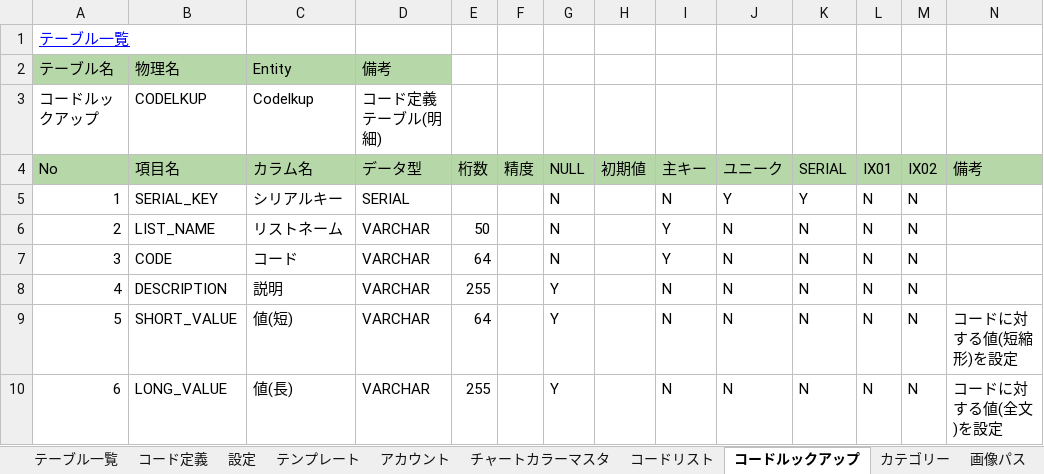
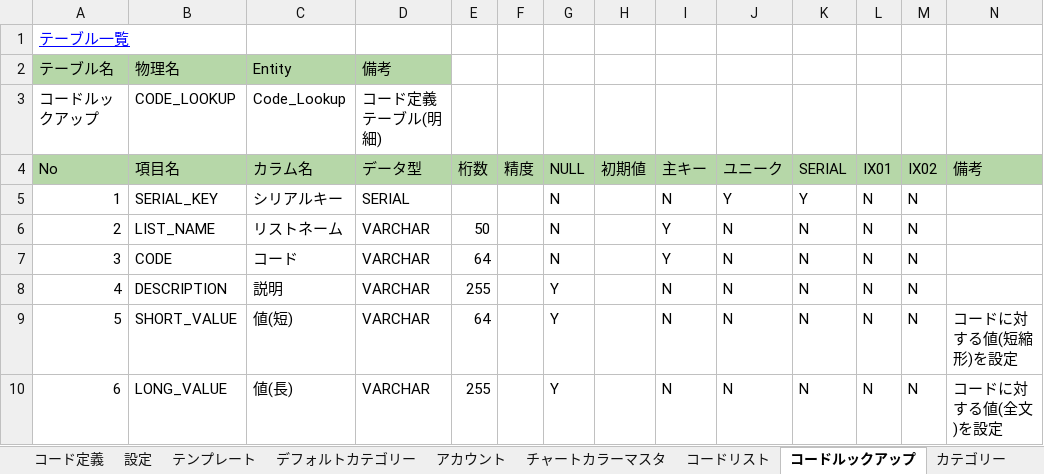
Before and after one commit to watanabe-1/book-git-repository, an Excel workbook: spreadsheet/DB定義.xlsx, sheet コードルックアップ, drawn as a sheet; only a part is shown; values as stored, in another font and other column widths than the file's, no borders; charts and pictures and conditional formats not drawn; the diff names each change by its address in the sheet, - before the commit and + after, or states it on an @@ line.

```diff
--- a/spreadsheet/DB定義.xlsx (sheet コードルックアップ)
+++ b/spreadsheet/DB定義.xlsx (sheet コードルックアップ)
+sheet tab: デフォルトカテゴリー
-B3 (項目名): CODELKUP
+B3 (項目名): CODE_LOOKUP
-C3 (カラム名): Codelkup
+C3 (カラム名): Code_Lookup
```
Also changed, not shown: sheet コード定義, sheet テーブル一覧, sheet 設定, sheet コードリスト, sheet チャートカラーマスタ, formulas that keep their value, charts or pictures, 46 other files.
